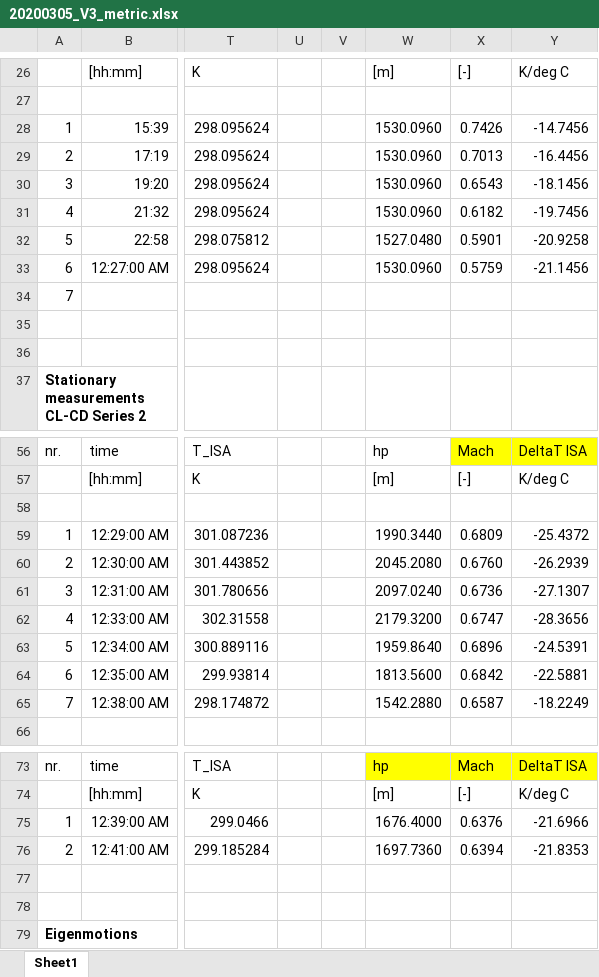
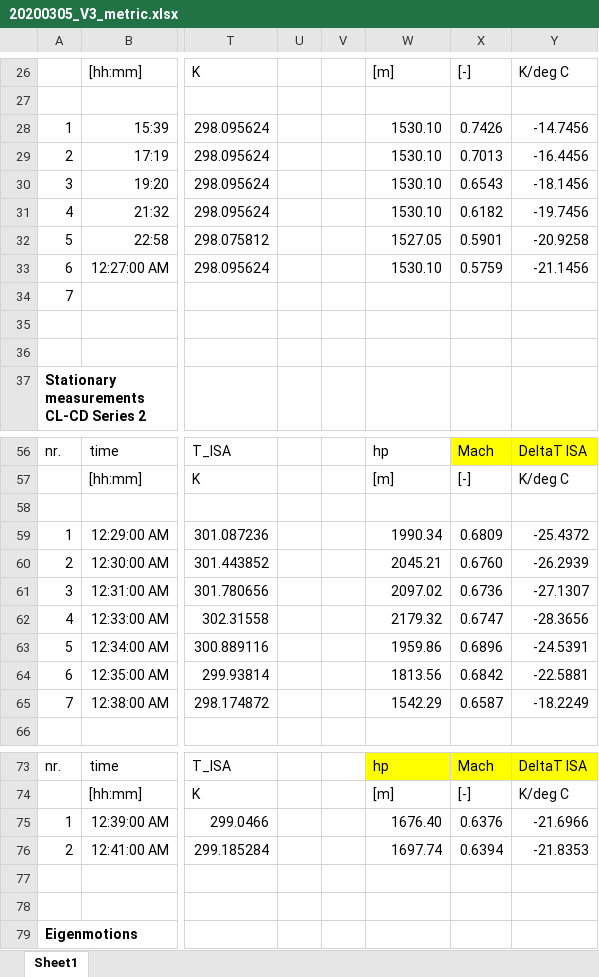
Before and after one commit to ravenvanewijk/B31, an Excel workbook: Testflightdata/20200305_V3_metric.xlsx, sheet Sheet1, drawn as a sheet; only a part is shown, gaps mark what is left out; values as stored, in another font and other column widths than the file's, no borders; the diff names each change by its address in the sheet, - before the commit and + after, or states it on an @@ line.

```diff
--- a/Testflightdata/20200305_V3_metric.xlsx (sheet Sheet1)
+++ b/Testflightdata/20200305_V3_metric.xlsx (sheet Sheet1)
-W28:W31: 1530.0960
+W28:W31: 1530.10
-W32: 1527.0480
+W32: 1527.05
-W33: 1530.0960
+W33: 1530.10
-W59: 1990.3440
+W59: 1990.34
-W60: 2045.2080
+W60: 2045.21
-W61: 2097.0240
+W61: 2097.02
-W62: 2179.3200
+W62: 2179.32
-W63: 1959.8640
+W63: 1959.86
-W64: 1813.5600
+W64: 1813.56
-W65: 1542.2880
+W65: 1542.29
-W75: 1676.4000
+W75: 1676.40
-W76: 1697.7360
+W76: 1697.74
```
